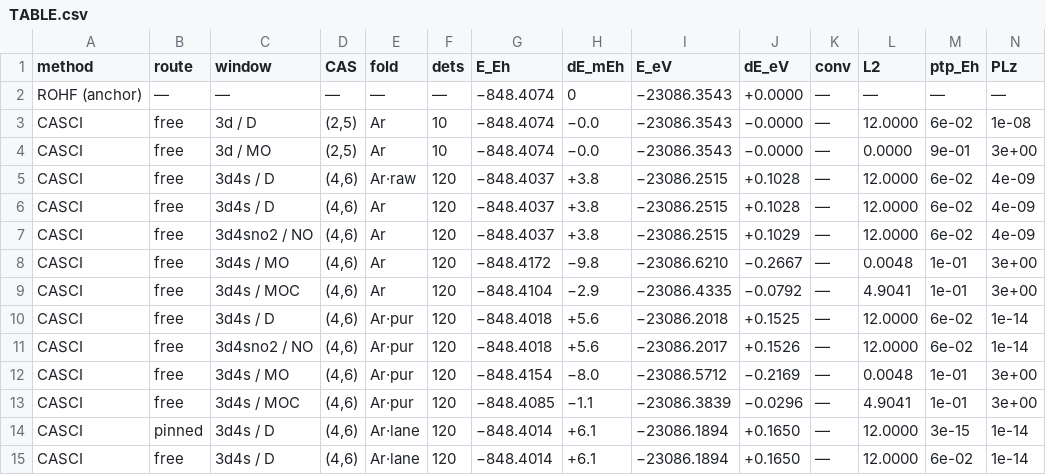
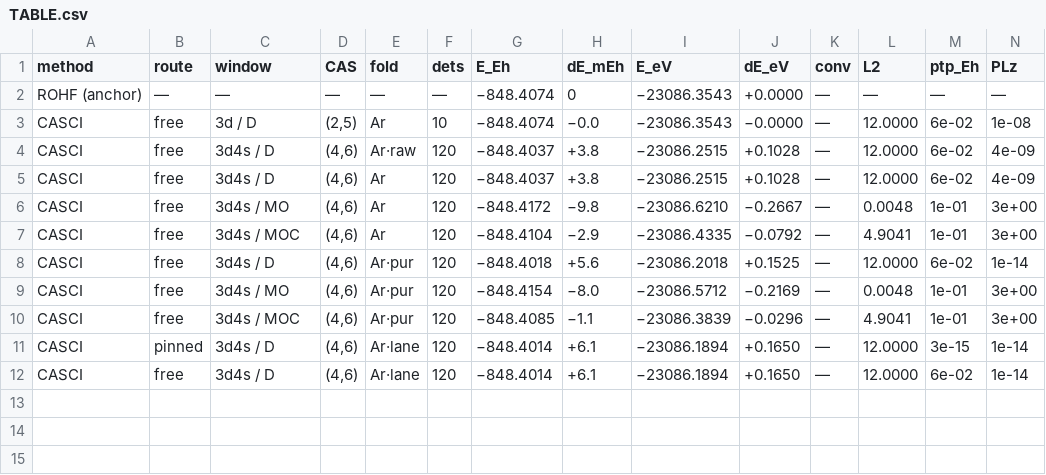
Before and after one commit to KashpurovichYuri/AtomPy, a CSV file: elements/Ti-unc/TABLE.csv, drawn as a sheet; only a part is shown; rows hold the shown columns only; the diff names each change by its address in the sheet, - before the commit and + after, or states it on an @@ line.

Commit message:
the rendering diet (the user's table review, 2026-11-11): the methods table renders the comparison, the store keeps everything.  NO-start cells never render (energy-identical to their D row -- the degeneracy certificate lives in the store + pins); the prior windows contribute their distilled CI row at the ruler core only (their controls repeat the incumbent's at equal width, their raw/pur rows repeat their certificates); the lattice renders one distilled row per span (the m-incomplete story renders once, at the primary's controls, which now sort AFTER the prior block); the frac reference class does not render (a different reference SCF -- its home is the reference study); the prior labels render verbatim (3d4s@r1 / D -- the address grammar, not an invented suffix); Sc 122->65 run rows, Ti 123->70, C/Si 32->29, the twins 14->10

```diff
--- a/elements/Ti-unc/TABLE.csv
+++ b/elements/Ti-unc/TABLE.csv
-row 4: CASCI | free | 3d / MO | (2,5) | Ar | 10 | −848.4074 | −0.0 | −23086.3543 | −0.0000 | — | 0.0000 | 9e-01 | 3e+00
-row 7: CASCI | free | 3d4sno2 / NO | (4,6) | Ar | 120 | −848.4037 | +3.8 | −23086.2515 | +0.1029 | — | 12.0000 | 6e-02 | 4e-09
-row 11: CASCI | free | 3d4sno2 / NO | (4,6) | Ar·pur | 120 | −848.4018 | +5.6 | −23086.2017 | +0.1526 | — | 12.0000 | 6e-02 | 1e-14
```
Also changed, not shown: elements/C/TABLE.csv, elements/Sc-unc/TABLE.csv, 11 other files.
